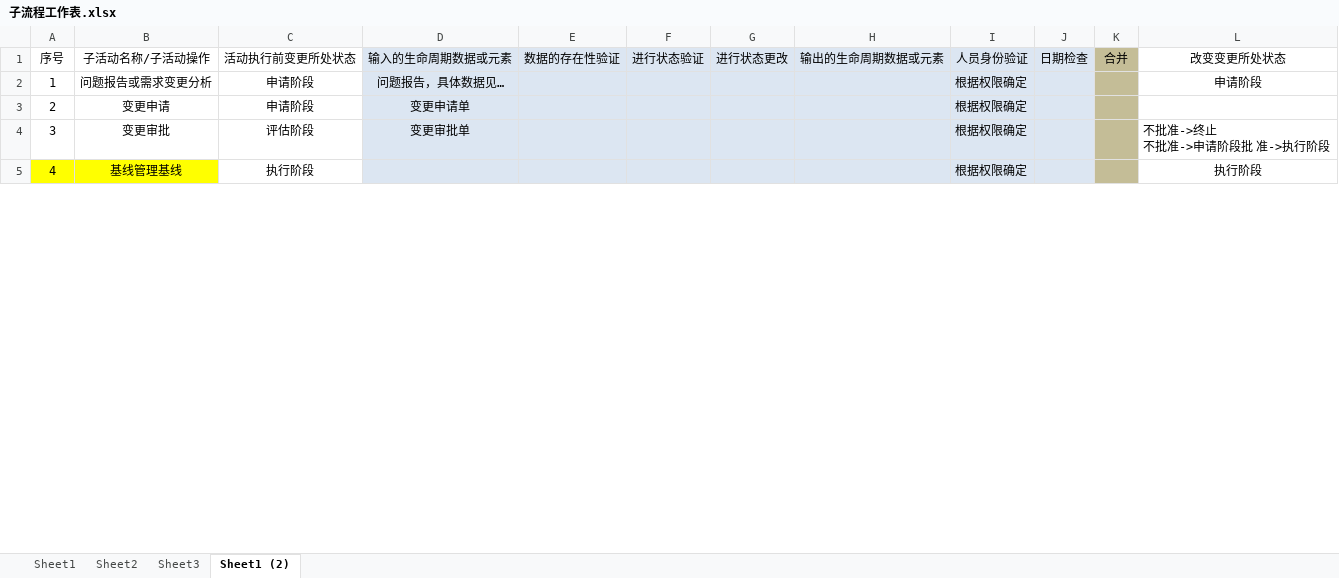
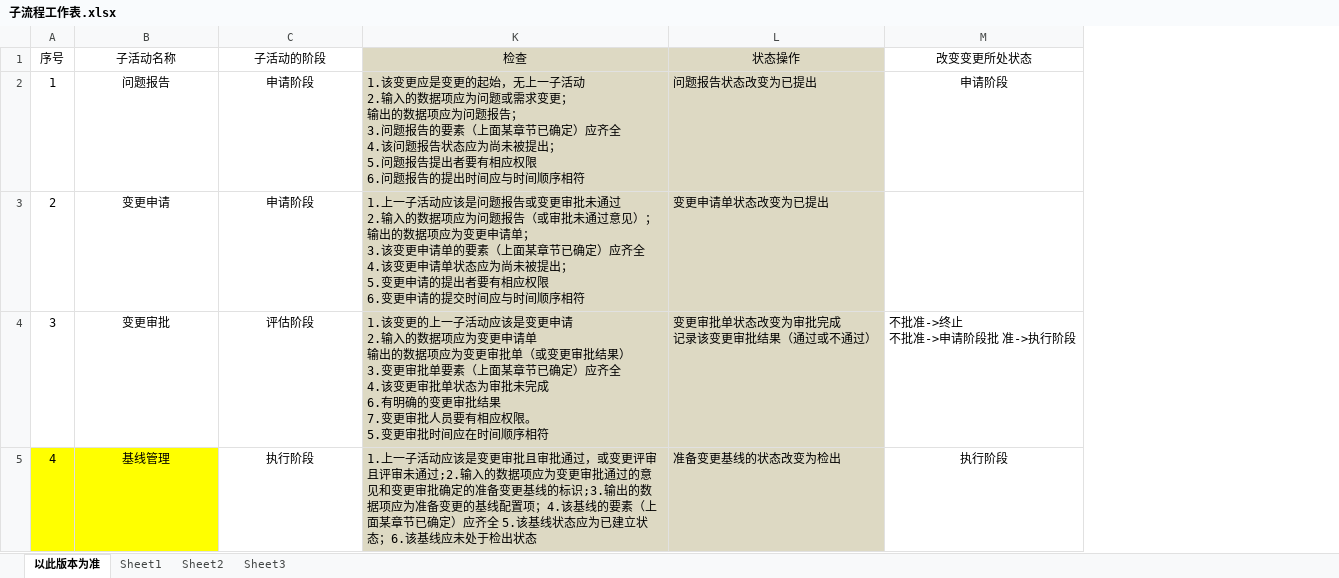
Before and after one commit to wangxydhc/final_accomplish_paper, an Excel workbook: 子流程工作表.xlsx, sheet 以此版本为准, drawn as a sheet; only a part is shown; values as stored, in another font and other column widths than the file's, no borders; removed rows and columns are numbered as before the commit, all else as after; ↵ is a line break in a cell; the diff covers the shown part only; the diff names each change by its address in the sheet, - before the commit and + after, or states it on an @@ line.

```diff
--- a/子流程工作表.xlsx (sheet 以此版本为准)
+++ b/子流程工作表.xlsx (sheet 以此版本为准)
-sheet tab: Sheet1 (2)
+sheet tab: 以此版本为准
@@ sheet tab order changed: 以此版本为准 | Sheet1 | Sheet2 | Sheet3 @@
@@ column D (输入的生命周期数据或元素) hidden, rows 2-4: 问题报告，具体数据见… | 变更申请单 | 变更审批单 @@
@@ column E (数据的存在性验证) hidden, empty @@
@@ column F (进行状态验证) hidden, empty @@
@@ column G (进行状态更改) hidden, empty @@
@@ column H (输出的生命周期数据或元素) hidden, empty @@
@@ column I (人员身份验证) hidden, rows 2-5: all 根据权限确定 @@
@@ column J (日期检查) hidden, empty @@
-column K (合并), empty
+column K (检查), rows 2-5: 1.该变更应是变更的起始，无上一子活动 ↵ 2.输入的数据项应为问题或需求变更； ↵ 输出的数据项应为问题报告； ↵ 3.问题报告的要素（上面某章节已确定）应齐全 ↵ 4.该问题报告状态应为尚未被提出； ↵ 5.问题报告提出者要有相应权限 ↵ 6.问题报告的提出时间应与时间顺序相符 | 1.上一子活动应该是问题报告或变更审批未通过 ↵ 2.输入的数据项应为问题报告（或审批未通过意见）； ↵ 输出的数据项应为变更申请单； ↵ 3.该变更申请单的要素（上面某章节已确定）应齐全 ↵ 4.该变更申请单状态应为尚未被提出； ↵ 5.变更申请的提出者要有相应权限 ↵ 6.变更申请的提交时间应与时间顺序相符 | 1.该变更的上一子活动应该是变更申请 ↵ 2.输入的数据项应为变更申请单 ↵ 输出的数据项应为变更审批单（或变更审批结果） ↵ 3.变更审批单要素（上面某章节已确定）应齐全 ↵ 4.该变更审批单状态为审批未完成 ↵ 6.有明确的变更审批结果 ↵ 7.变更审批人员要有相应权限。 ↵ 5.变更审批时间应在时间顺序相符 | 1.上一子活动应该是变更审批且审批通过，或变更评审且评审未通过;2.输入的数据项应为变更审批通过的意见和变更审批确定的准备变更基线的标识;3.输出的数据项应为准备变更的基线配置项；4.该基线的要素（上面某章节已确定）应齐全 5.该基线状态应为已建立状态；6.该基线应未处于检出状态
+column L (状态操作), rows 2-5: 问题报告状态改变为已提出 | 变更申请单状态改变为已提出 | 变更审批单状态改变为审批完成 ↵ 记录该变更审批结果（通过或不通过） | 准备变更基线的状态改变为检出
-B1: 子活动名称/子活动操作
+B1: 子活动名称
-C1: 活动执行前变更所处状态
+C1: 子活动的阶段
-B2 (子活动名称): 问题报告或需求变更分析
+B2 (子活动名称): 问题报告
-B5 (子活动名称): 基线管理基线
+B5 (子活动名称): 基线管理
```
Also changed, not shown: 2 added rows, 2 removed rows, 7 edited cells and merged cells elsewhere in this sheet, sheet Sheet1, hidden cells, 3 other files.
